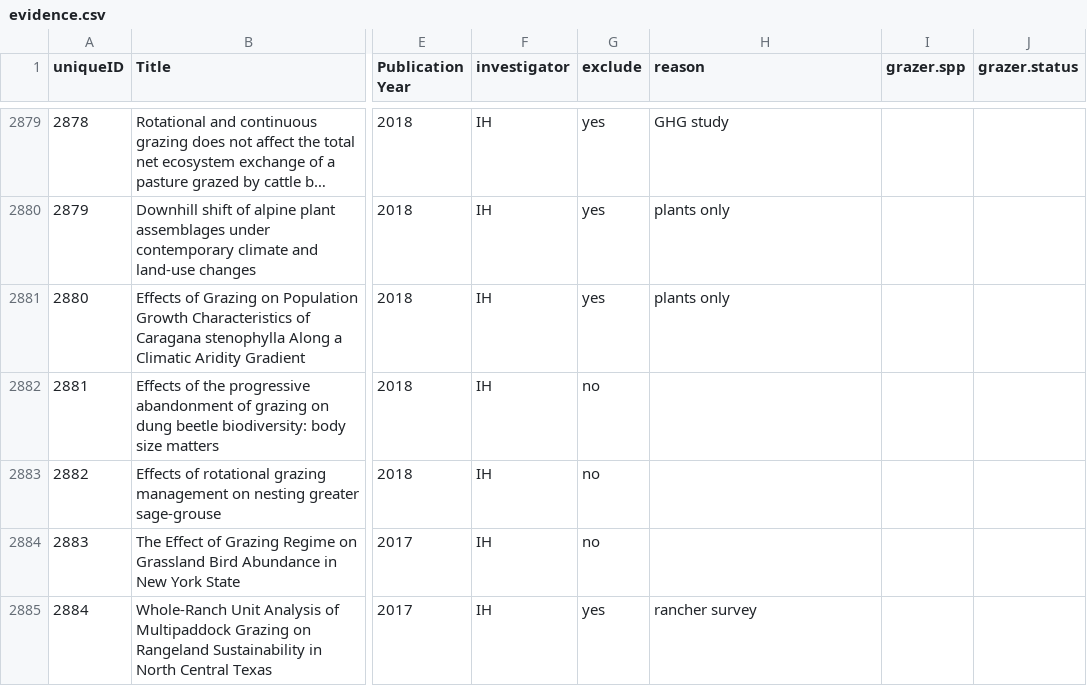
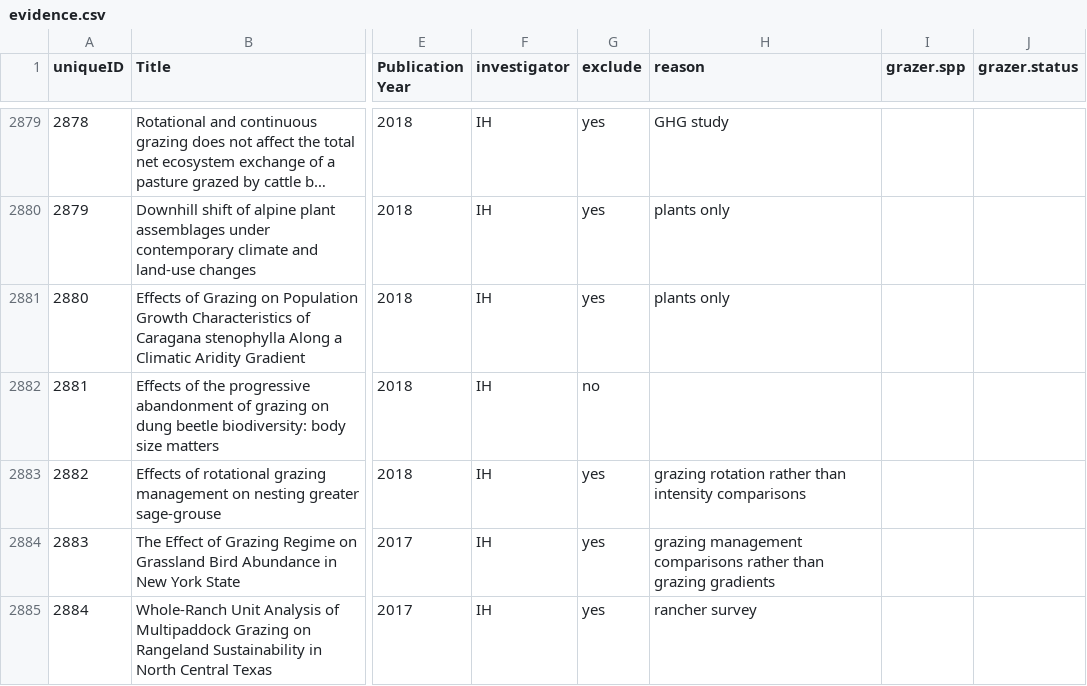
Before and after one commit to afilazzola/grazing.meta, a CSV file: data/evidence.csv, drawn as a sheet; only a part is shown, gaps mark what is left out; long unchanged cells end in …; the diff covers the shown part only; the diff names each change by its address in the sheet, - before the commit and + after, or states it on an @@ line.

```diff
--- a/data/evidence.csv
+++ b/data/evidence.csv
-G2883:G2884 (exclude): no
+G2883:G2884 (exclude): yes
-H2883 (reason): (empty)
+H2883 (reason): grazing rotation rather than intensity comparisons
-H2884 (reason): (empty)
+H2884 (reason): grazing management comparisons rather than grazing gradients
```
Also changed, not shown: 32 edited cells elsewhere in this file.
